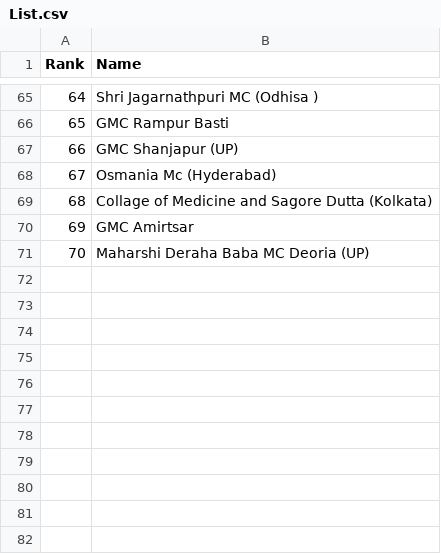
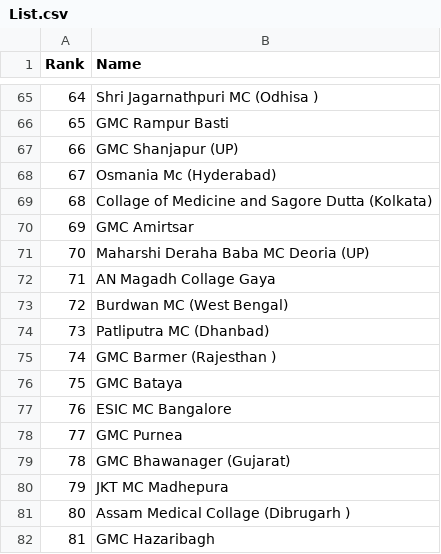
Before and after one commit to shourya2007mittal-hub/Collage-List, a CSV file: List.csv, drawn as a sheet; only a part is shown, gaps mark what is left out.

Commit message:
Update List.csv

```diff
--- a/List.csv
+++ b/List.csv
@@ -71 +71,12 @@ Rank , Name
 70 , Maharshi Deraha Baba MC Deoria (UP)
+71 , AN Magadh Collage Gaya
+72 , Burdwan MC (West Bengal)
+73 , Patliputra MC (Dhanbad)
+74 , GMC Barmer (Rajesthan )
+75 , GMC Bataya
+76 , ESIC MC Bangalore
+77 , GMC Purnea
+78 , GMC Bhawanager (Gujarat)
+79 , JKT MC Madhepura
+80 , Assam Medical Collage (Dibrugarh )
+81 , GMC Hazaribagh
```
